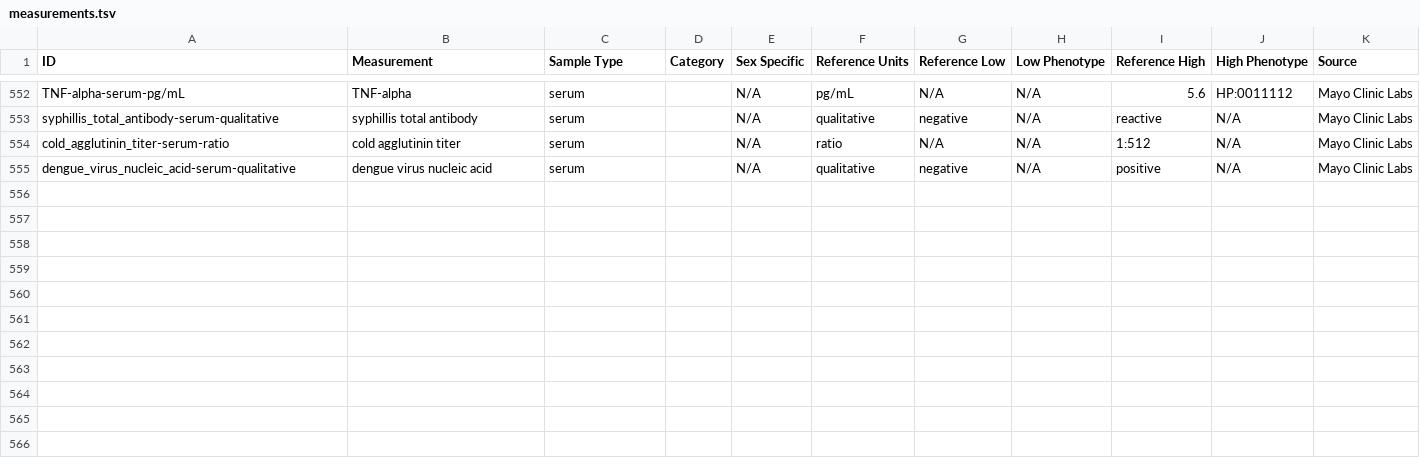
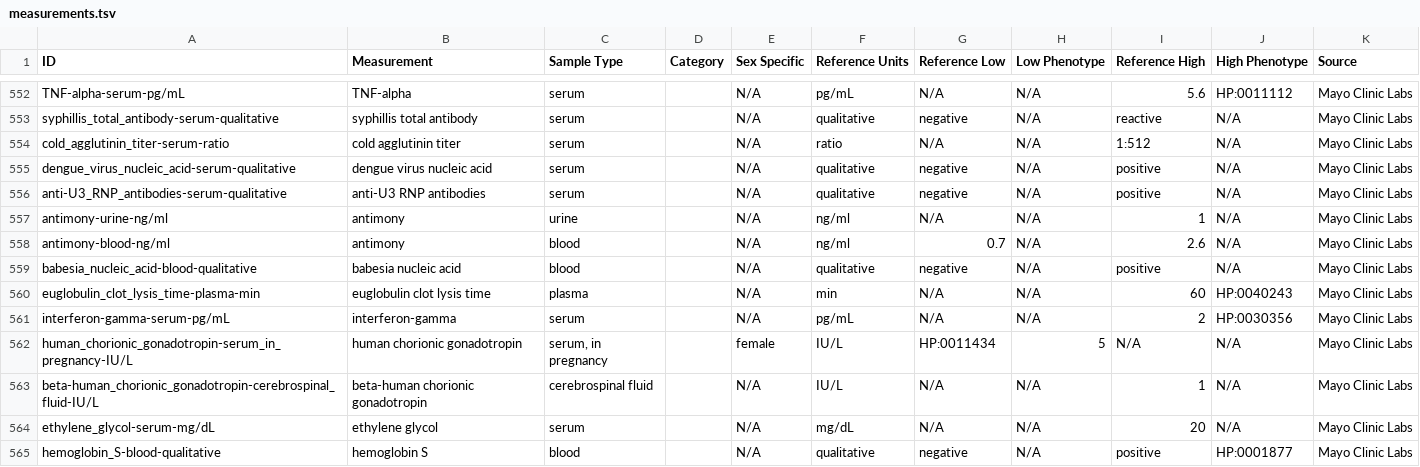
Before and after one commit to caufieldjh/brrr, a TSV file: measurements.tsv, drawn as a sheet; only a part is shown, gaps mark what is left out; the diff names each change by its address in the sheet, - before the commit and + after, or states it on an @@ line.

Commit message:
Add more tests

```diff
--- a/measurements.tsv
+++ b/measurements.tsv
+row 556: anti-U3_RNP_antibodies-serum-qualitative | anti-U3 RNP antibodies | serum |  | N/A | qualitative | negative | N/A | positive | N/A | Mayo Clinic Labs
+row 557: antimony-urine-ng/ml | antimony | urine |  | N/A | ng/ml | N/A | N/A | 1 | N/A | Mayo Clinic Labs
+row 558: antimony-blood-ng/ml | antimony | blood |  | N/A | ng/ml | 0.7 | N/A | 2.6 | N/A | Mayo Clinic Labs
+row 559: babesia_nucleic_acid-blood-qualitative | babesia nucleic acid | blood |  | N/A | qualitative | negative | N/A | positive | N/A | Mayo Clinic Labs
+row 560: euglobulin_clot_lysis_time-plasma-min | euglobulin clot lysis time | plasma |  | N/A | min | N/A | N/A | 60 | HP:0040243 | Mayo Clinic Labs
+row 561: interferon-gamma-serum-pg/mL | interferon-gamma | serum |  | N/A | pg/mL | N/A | N/A | 2 | HP:0030356 | Mayo Clinic Labs
+row 562: human_chorionic_gonadotropin-serum_in_pregnancy-IU/L | human chorionic gonadotropin | serum, in pregnancy |  | female | IU/L | HP:0011434 | 5 | N/A | N/A | Mayo Clinic Labs
+row 563: beta-human_chorionic_gonadotropin-cerebrospinal_fluid-IU/L | beta-human chorionic gonadotropin | cerebrospinal fluid |  | N/A | IU/L | N/A | N/A | 1 | N/A | Mayo Clinic Labs
+row 564: ethylene_glycol-serum-mg/dL | ethylene glycol | serum |  | N/A | mg/dL | N/A | N/A | 20 | N/A | Mayo Clinic Labs
+row 565: hemoglobin_S-blood-qualitative | hemoglobin S | blood |  | N/A | qualitative | negative | N/A | positive | HP:0001877 | Mayo Clinic Labs
```
